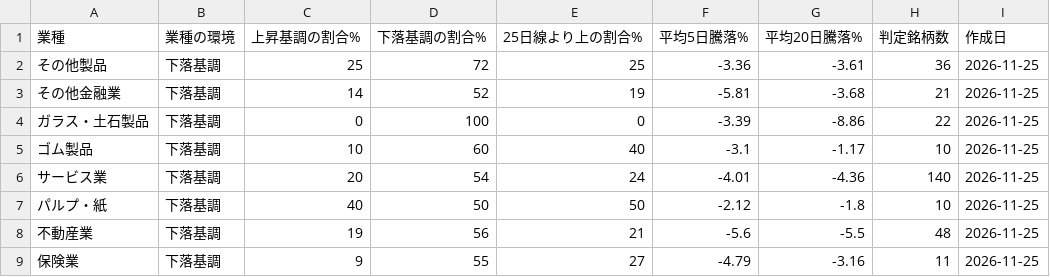
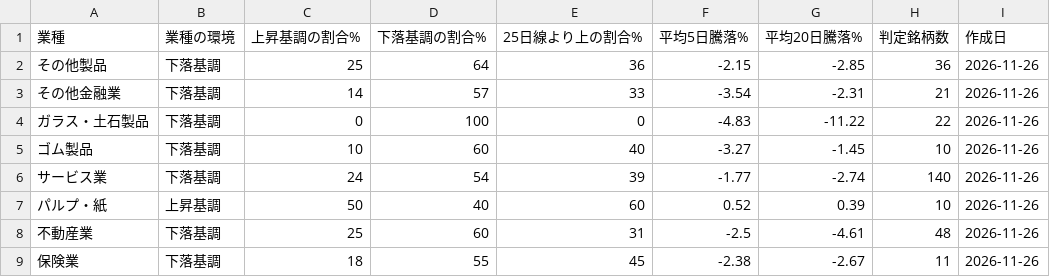
Before and after one commit to taisei4987/sector-scan, a CSV file: data/sector_trend.csv, drawn as a sheet; only a part is shown; the diff covers the shown part only.

```diff
--- a/data/sector_trend.csv
+++ b/data/sector_trend.csv
@@ -1,9 +1,9 @@
 業種,業種の環境,上昇基調の割合%,下落基調の割合%,25日線より上の割合%,平均5日騰落%,平均20日騰落%,判定銘柄数,作成日
-その他製品,下落基調,25,72,25,-3.36,-3.61,36,2026-11-25
-その他金融業,下落基調,14,52,19,-5.81,-3.68,21,2026-11-25
-ガラス・土石製品,下落基調,0,100,0,-3.39,-8.86,22,2026-11-25
-ゴム製品,下落基調,10,60,40,-3.1,-1.17,10,2026-11-25
-サービス業,下落基調,20,54,24,-4.01,-4.36,140,2026-11-25
-パルプ・紙,下落基調,40,50,50,-2.12,-1.8,10,2026-11-25
-不動産業,下落基調,19,56,21,-5.6,-5.5,48,2026-11-25
-保険業,下落基調,9,55,27,-4.79,-3.16,11,2026-11-25
+その他製品,下落基調,25,64,36,-2.15,-2.85,36,2026-11-26
+その他金融業,下落基調,14,57,33,-3.54,-2.31,21,2026-11-26
+ガラス・土石製品,下落基調,0,100,0,-4.83,-11.22,22,2026-11-26
+ゴム製品,下落基調,10,60,40,-3.27,-1.45,10,2026-11-26
+サービス業,下落基調,24,54,39,-1.77,-2.74,140,2026-11-26
+パルプ・紙,上昇基調,50,40,60,0.52,0.39,10,2026-11-26
+不動産業,下落基調,25,60,31,-2.5,-4.61,48,2026-11-26
+保険業,下落基調,18,55,45,-2.38,-2.67,11,2026-11-26
```
Also changed, not shown: 132 edited cells elsewhere in this file, data/top_turnover.csv, 3 other files.
